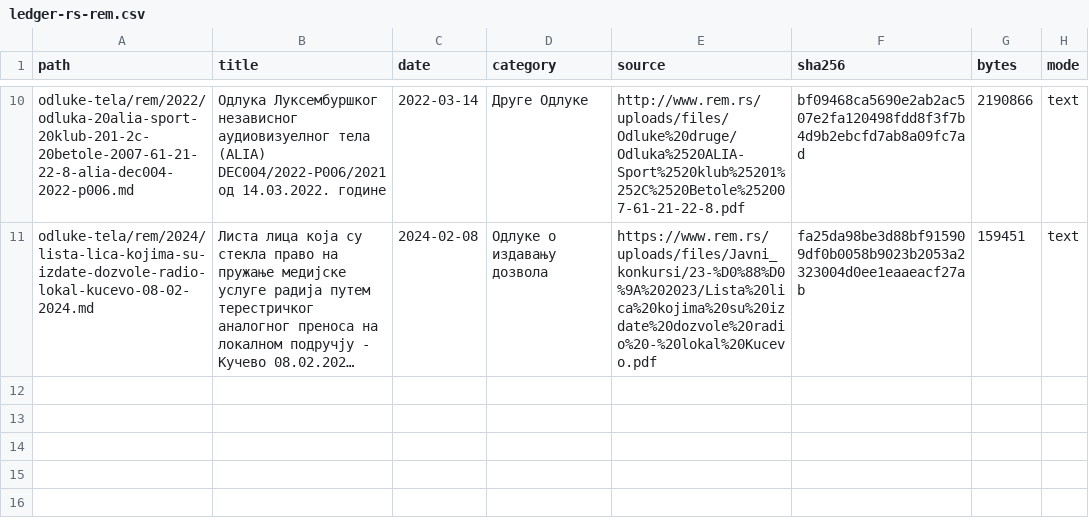
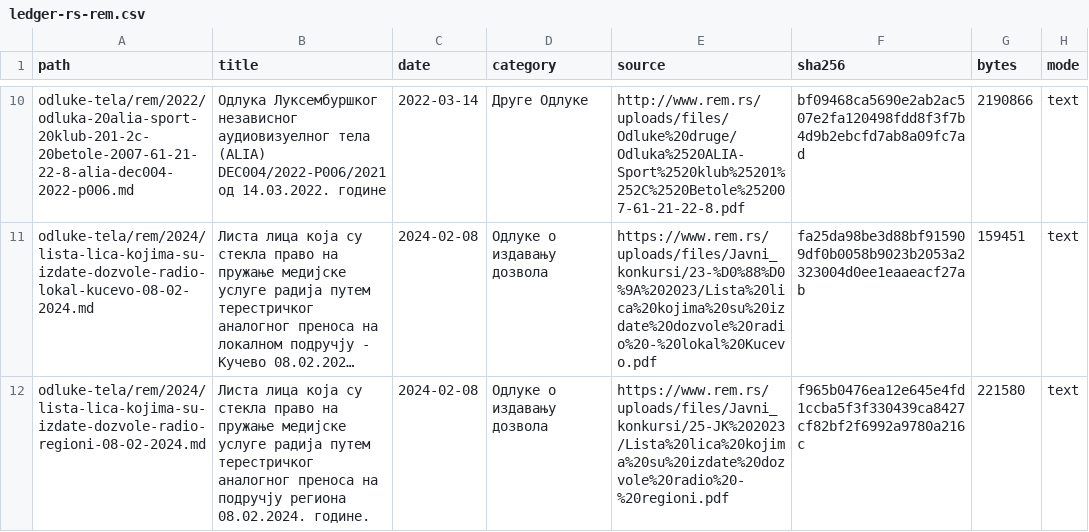
Before and after one commit to lexifina/serbia-law, a CSV file: data/ledger-rs-rem.csv, drawn as a sheet; only a part is shown, gaps mark what is left out; long unchanged cells end in …; the diff names each change by its address in the sheet, - before the commit and + after, or states it on an @@ line.

Commit message:
Листа лица која су стекла право на пружање медијске услуге радија путем терестричког аналогног преноса на подручју региона 08.02.2024. године.
Листа лица која су стекла право на пружање медијске услуге радија путем терестричког аналогног преноса на подручју региона 08.02.2024. године.

Листа лица која су стекла право на пружање медијске услуге радија путем терестричког аналогног преноса на подручју региона 08.02.2024. године.: Одлуке о издавању дозвола, Regulatory Authority for Electronic Media (Регулаторно тело за електронске медије), decided 2024-02-08. Text as REM published it (PDF); page layout normalized with line text preserved.

Kind: decision
Decided: 2024-02-08
In-force: 2024-02-08
In-force-basis: REM source date for this decision/list entry.
Body: Регулаторно тело за електронске медије
Type: Одлуке о издавању дозвола
Source: https://www.rem.rs/uploads/files/Javni_konkursi/25-JK%202023/Lista%20lica%20kojima%20su%20izdate%20dozvole%20radio%20-%20regioni.pdf
Listing: https://www.rem.rs/sr/odluke/odluke-o-izdavanju-dozvola
Verified: extracted PDF text layer and compared letters and digits with the committed text

```diff
--- a/data/ledger-rs-rem.csv
+++ b/data/ledger-rs-rem.csv
+row 12: odluke-tela/rem/2024/lista-lica-kojima-su-izdate-dozvole-radio-regioni-08-02-2024.md | Листа лица која су стекла право на пружање медијске услуге радија путем терестричког аналогног преноса на подручју региона 08.02.2024. године. | 2024-02-08 | Одлуке о издавању дозвола | https://www.rem.rs/uploads/files/Javni_konkursi/25-JK%202023/Lista%20lica%20kojima%20su%20izdate%20dozvole%20radio%20-%20regioni.pdf | f965b0476ea12e645e4fd1ccba5f3f330439ca8427cf82bf2f6992a9780a216c | 221580 | text
```
Also changed, not shown: 1 other file.
